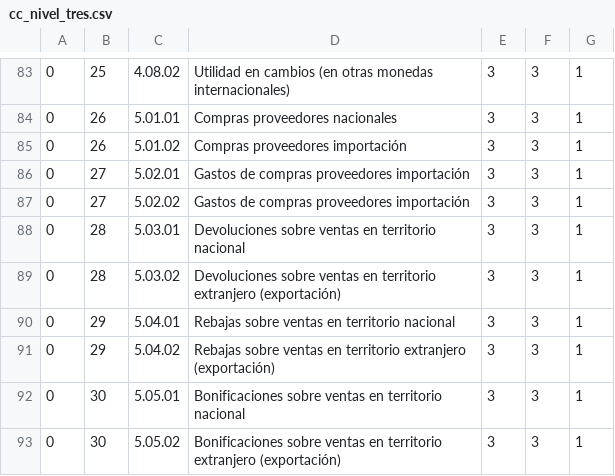
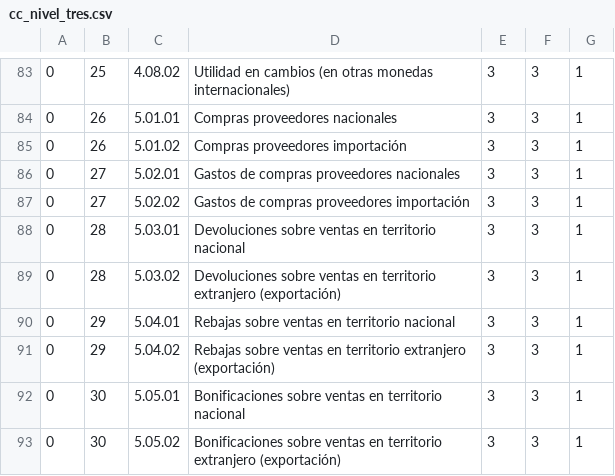
Before and after one commit to arturocuma/general_ledger, a CSV file: private/cc_nivel_tres.csv, drawn as a sheet; only a part is shown, gaps mark what is left out.

```diff
--- a/private/cc_nivel_tres.csv
+++ b/private/cc_nivel_tres.csv
@@ -85,3 +85,3 @@
 0,26,5.01.02,Compras proveedores importación,3,3,1
-0,27,5.02.01,Gastos de compras proveedores importación,3,3,1
+0,27,5.02.01,Gastos de compras proveedores nacionales,3,3,1
 0,27,5.02.02,Gastos de compras proveedores importación,3,3,1
```
Also changed, not shown: 2 other files.
